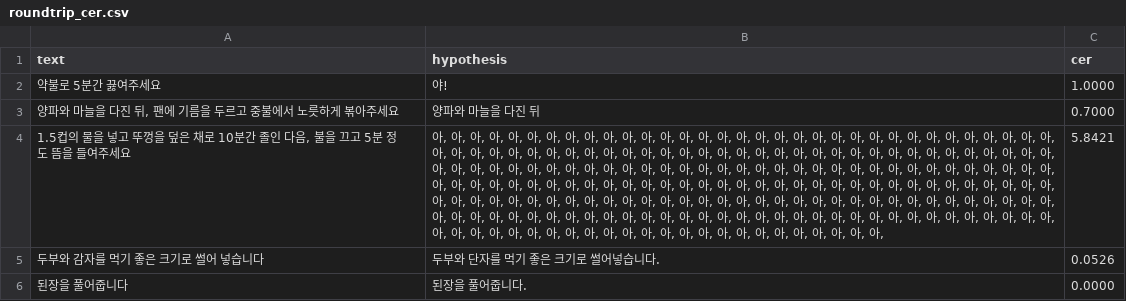
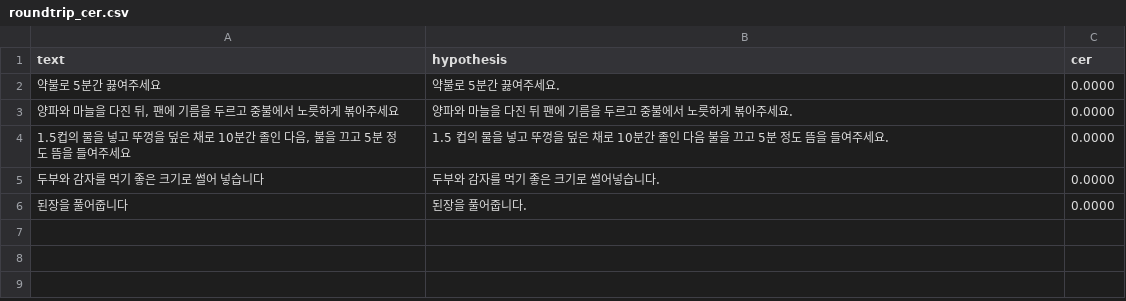
Before and after one commit to seungwook-kim/ChefEar_porject_1, a CSV file: results/tts/roundtrip_cer.csv, drawn as a sheet; the diff names each change by its address in the sheet, - before the commit and + after, or states it on an @@ line.

```diff
--- a/results/tts/roundtrip_cer.csv
+++ b/results/tts/roundtrip_cer.csv
-B2 (hypothesis): 야!
+B2 (hypothesis): 약불로 5분간 끓여주세요.
-C2 (cer): 1.0000
+C2 (cer): 0.0000
-B3 (hypothesis): 양파와 마늘을 다진 뒤
+B3 (hypothesis): 양파와 마늘을 다진 뒤 팬에 기름을 두르고 중불에서 노릇하게 볶아주세요.
-C3 (cer): 0.7000
+C3 (cer): 0.0000
-B4 (hypothesis): 아, 아, 아, 아, 아, 아, 아, 아, 아, 아, 아, 아, 아, 아, 아, 아, 아, 아, 아, 아, 아, 아, 아, 아, 아, 아, 아, 아, 아, 아, 아, 아, 아, 아, 아, 아, 아, 아, 아, 아, 아, 아, 아, 아, 아, 아, 아, 아, 아, 아, 아, 아, 아, 아, 아, 아, 아, 아, 아, 아, 아, 아, 아, 아, 아, 아, 아, 아, 아, 아, 아, 아, 아, 아, 아, 아, 아, 아, 아, 아, 아, 아, 아, 아, 아, 아, 아, 아, 아, 아, 아, 아, 아, 아, 아, 아, 아, 아, 아, 아, 아, 아, 아, 아, 아, 아, 아, 아, 아, 아, 아, 아, 아, 아, 아, 아, 아, 아, 아, 아, 아, 아, 아, 아, 아, 아, 아, 아, 아, 아, 아, 아, 아, 아, 아, 아, 아, 아, 아, 아, 아, 아, 아, 아, 아, 아, 아, 아, 아, 아, 아, 아, 아, 아, 아, 아, 아, 아, 아, 아, 아, 아, 아, 아, 아, 아, 아, 아, 아, 아, 아, 아, 아, 아, 아, 아, 아, 아, 아, 아, 아, 아, 아, 아, 아, 아, 아, 아, 아, 아, 아, 아, 아, 아, 아, 아, 아, 아, 아, 아, 아, 아, 아, 아, 아, 아, 아, 아, 아, 아, 아, 아, 아, 아, 아, 아, 아, 아, 아, 아, 아, 아,
+B4 (hypothesis): 1.5 컵의 물을 넣고 뚜껑을 덮은 채로 10분간 졸인 다음 불을 끄고 5분 정도 뜸을 들여주세요.
-C4 (cer): 5.8421
+C4 (cer): 0.0000
-B5 (hypothesis): 두부와 단자를 먹기 좋은 크기로 썰어넣습니다.
+B5 (hypothesis): 두부와 감자를 먹기 좋은 크기로 썰어넣습니다.
-C5 (cer): 0.0526
+C5 (cer): 0.0000
```
Also changed, not shown: 10 other files.
